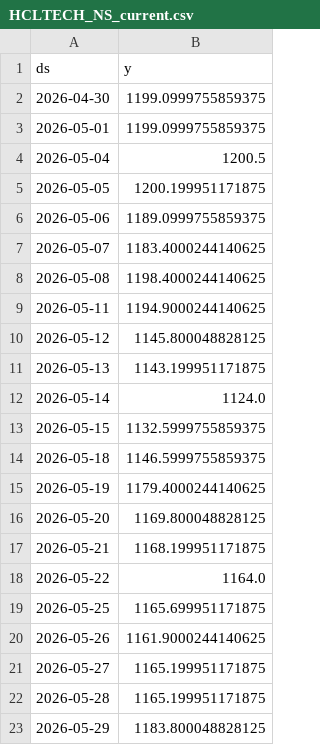
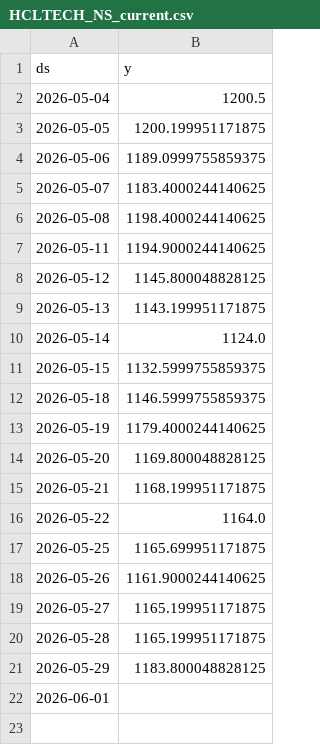
Before and after one commit to gulabjangid626/mlops, a CSV file: src/data/stocks/HCLTECH_NS_current.csv, drawn as a sheet; removed rows and columns are numbered as before the commit, all else as after; the diff names each change by its address in the sheet, - before the commit and + after, or states it on an @@ line.

```diff
--- a/src/data/stocks/HCLTECH_NS_current.csv
+++ b/src/data/stocks/HCLTECH_NS_current.csv
-row 2: 2026-04-30 | 1199.0999755859375
-row 3: 2026-05-01 | 1199.0999755859375
+row 22: 2026-06-01
```
Also changed, not shown: src/data/stocks/HCLTECH_NS.csv, src/data/stocks/HDFCBANK_NS_current.csv, 28 other files.
